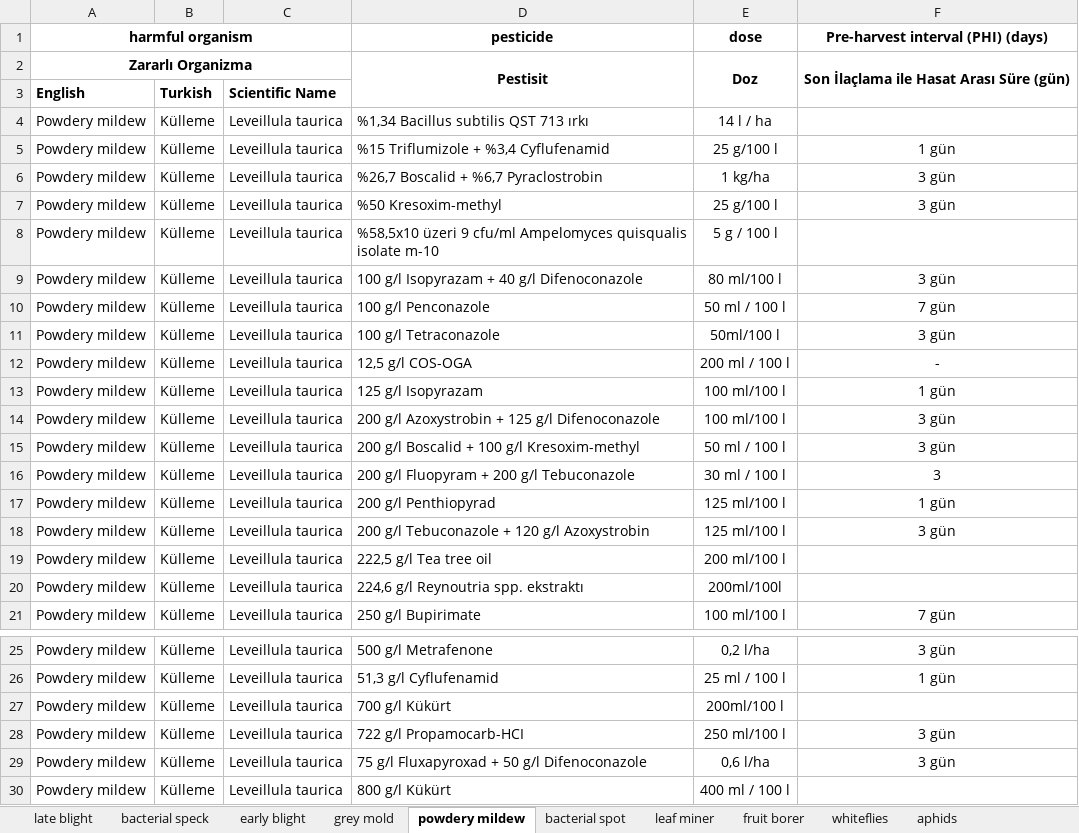
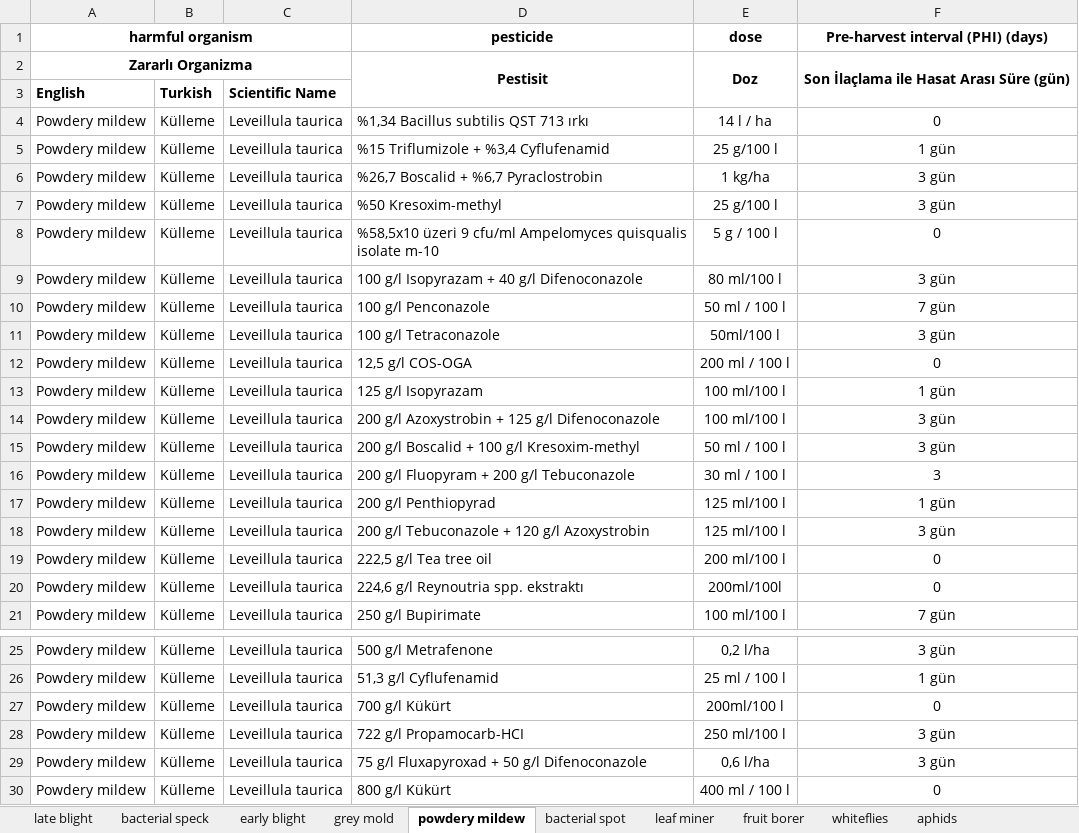
Before and after one commit to Eren-Nevin/Pesticide-App, an Excel workbook: pesticides/turkey/tomato.xlsx, sheet powdery mildew, drawn as a sheet; only a part is shown, gaps mark what is left out; values as stored, in another font and other column widths than the file's, no borders; the diff names each change by its address in the sheet, - before the commit and + after, or states it on an @@ line.

```diff
--- a/pesticides/turkey/tomato.xlsx (sheet powdery mildew)
+++ b/pesticides/turkey/tomato.xlsx (sheet powdery mildew)
-F4: (empty)
+F4: 0
-F8: (empty)
+F8: 0
-F12: -
+F12: 0
-F19:F20: (empty)
+F19:F20: 0
-F27: (empty)
+F27: 0
-F30: (empty)
+F30: 0
```
Also changed, not shown: sheet leaf miner, sheet late blight, sheet grey mold, sheet bacterial speck, sheet early blight, pesticides/croatia/Maize and wheat.xlsx, 7 other files.
